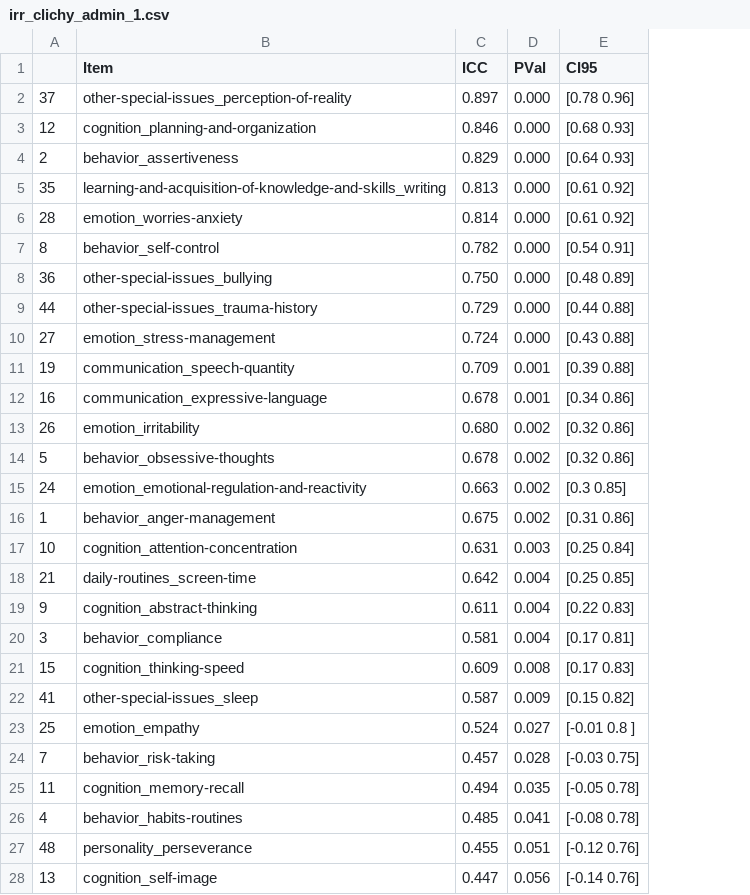
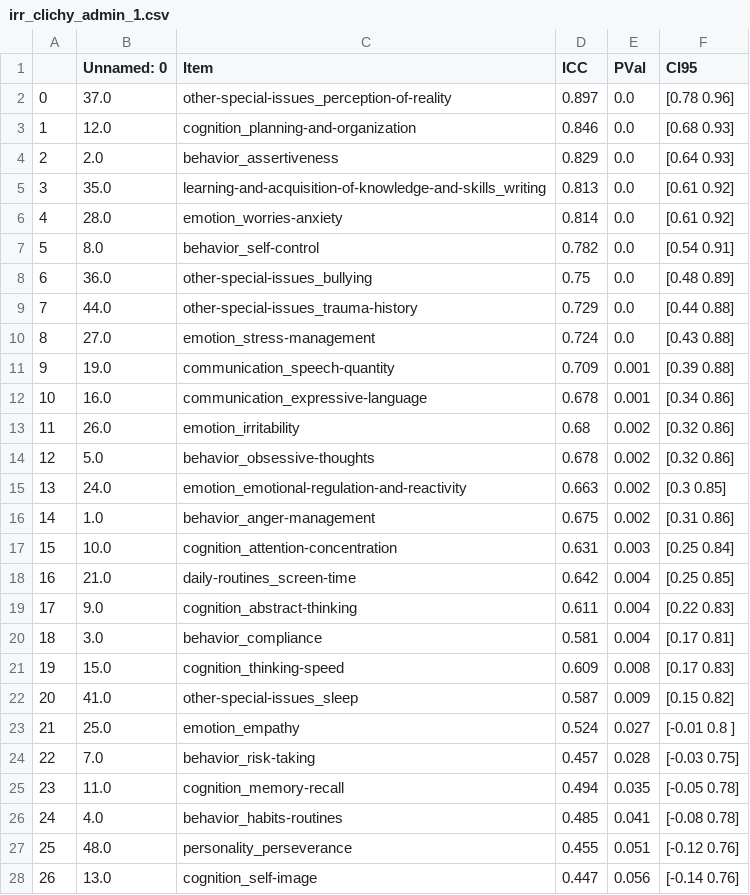
Before and after one commit to charlie42/lisa-school-2024, a CSV file: output/reliability/irr_clichy_admin_1.csv, drawn as a sheet; only a part is shown; removed rows and columns are numbered as before the commit, all else as after; the diff covers the shown part only; the diff names each change by its address in the sheet, - before the commit and + after, or states it on an @@ line.

```diff
--- a/output/reliability/irr_clichy_admin_1.csv
+++ b/output/reliability/irr_clichy_admin_1.csv
+column B (Unnamed: 0), rows 2-7: 37.0 | 12.0 | 2.0 | 35.0 | 28.0 | 8.0; rows 9-28: 44.0 | 27.0 | 19.0 | 16.0 | 26.0 | 5.0 | 24.0 | 1.0 | 10.0 | 21.0 | 9.0 | 3.0 | 15.0 | 41.0 | 25.0 | 7.0 | 11.0 | 4.0 | 48.0 | 13.0
-A2: 37
+A2: 0
-E2:E7 (PVal): 0.000
+E2:E7 (PVal): 0.0
-A3: 12
+A3: 1
-A5: 35
+A5: 3
-A6: 28
+A6: 4
-A7: 8
+A7: 5
-row 8: 36 | other-special-issues_bullying | 0.750 | 0.000 | [0.48 0.89]
+row 8: 6 | 36.0 | other-special-issues_bullying | 0.75 | 0.0 | [0.48 0.89]
-A9: 44
+A9: 7
-E9:E10 (PVal): 0.000
+E9:E10 (PVal): 0.0
-A10: 27
+A10: 8
-A11: 19
+A11: 9
-A12: 16
+A12: 10
-A13: 26
+A13: 11
-D13 (ICC): 0.680
+D13 (ICC): 0.68
-A14: 5
+A14: 12
-A15: 24
+A15: 13
-A16: 1
+A16: 14
-A17: 10
+A17: 15
-A18: 21
+A18: 16
-A19: 9
+A19: 17
-A20: 3
+A20: 18
-A21: 15
+A21: 19
-A22: 41
+A22: 20
-A23: 25
+A23: 21
-A24: 7
+A24: 22
-A25: 11
+A25: 23
-A26: 4
+A26: 24
-A27: 48
+A27: 25
-A28: 13
+A28: 26
```
Also changed, not shown: 9 added rows, 8 removed rows and 38 edited cells elsewhere in this file, output/reliability/irr_clichy_admin_2.csv, output/reliability/irr_clichy_admin_mean.csv, 24 other files.
